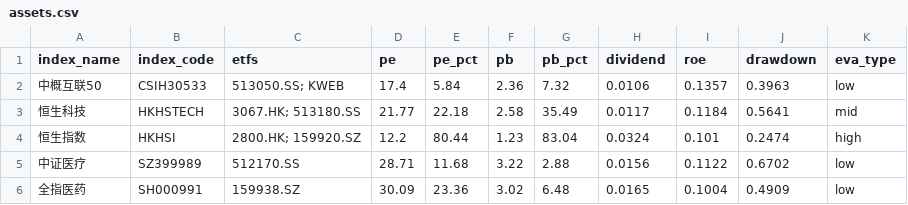
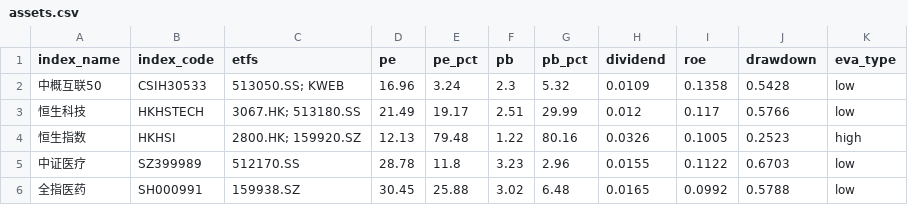
Before and after one commit to lingxuzi/etf-dashboard-auto, a CSV file: docs/assets.csv, drawn as a sheet; only a part is shown; the diff covers the shown part only.

```diff
--- a/docs/assets.csv
+++ b/docs/assets.csv
@@ -1,6 +1,6 @@
 index_name,index_code,etfs,pe,pe_pct,pb,pb_pct,dividend,roe,drawdown,eva_type
-中概互联50,CSIH30533,513050.SS; KWEB,17.4,5.84,2.36,7.32,0.0106,0.1357,0.3963,low
-恒生科技,HKHSTECH,3067.HK; 513180.SS,21.77,22.18,2.58,35.49,0.0117,0.1184,0.5641,mid
-恒生指数,HKHSI,2800.HK; 159920.SZ,12.2,80.44,1.23,83.04,0.0324,0.101,0.2474,high
-中证医疗,SZ399989,512170.SS,28.71,11.68,3.22,2.88,0.0156,0.1122,0.6702,low
-全指医药,SH000991,159938.SZ,30.09,23.36,3.02,6.48,0.0165,0.1004,0.4909,low
+中概互联50,CSIH30533,513050.SS; KWEB,16.96,3.24,2.3,5.32,0.0109,0.1358,0.5428,low
+恒生科技,HKHSTECH,3067.HK; 513180.SS,21.49,19.17,2.51,29.99,0.012,0.117,0.5766,low
+恒生指数,HKHSI,2800.HK; 159920.SZ,12.13,79.48,1.22,80.16,0.0326,0.1005,0.2523,high
+中证医疗,SZ399989,512170.SS,28.78,11.8,3.23,2.96,0.0155,0.1122,0.6703,low
+全指医药,SH000991,159938.SZ,30.45,25.88,3.02,6.48,0.0165,0.0992,0.5788,low
```
Also changed, not shown: 98 edited cells elsewhere in this file.
